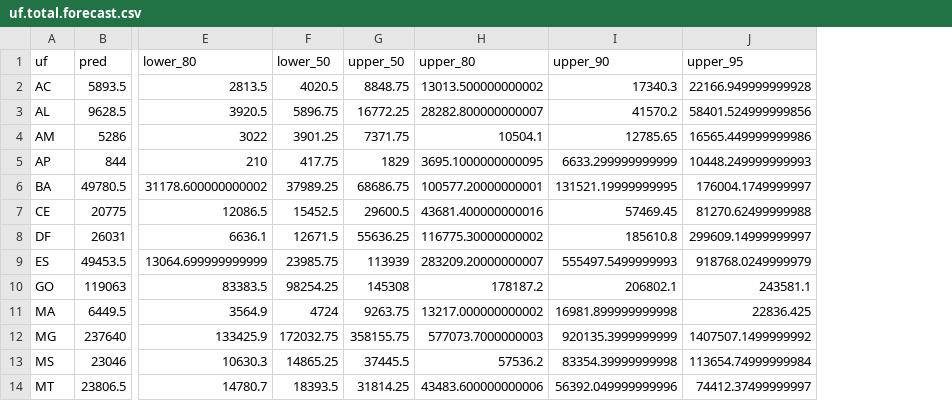
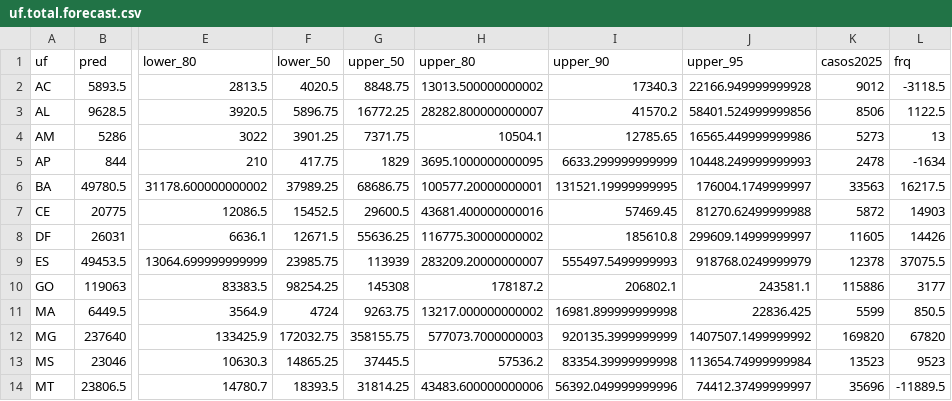
Before and after one commit to lsbastos/dengue2027, a CSV file: forecasts/uf.total.forecast.csv, drawn as a sheet; only a part is shown, gaps mark what is left out; the diff names each change by its address in the sheet, - before the commit and + after, or states it on an @@ line.

```diff
--- a/forecasts/uf.total.forecast.csv
+++ b/forecasts/uf.total.forecast.csv
+column K (casos2025), rows 2-14: 9012 | 8506 | 5273 | 2478 | 33563 | 5872 | 11605 | 12378 | 115886 | 5599 | 169820 | 13523 | 35696
+column L (frq), rows 2-14: -3118.5 | 1122.5 | 13 | -1634 | 16217.5 | 14903 | 14426 | 37075.5 | 3177 | 850.5 | 67820 | 9523 | -11889.5
```
Also changed, not shown: 1 other file.
